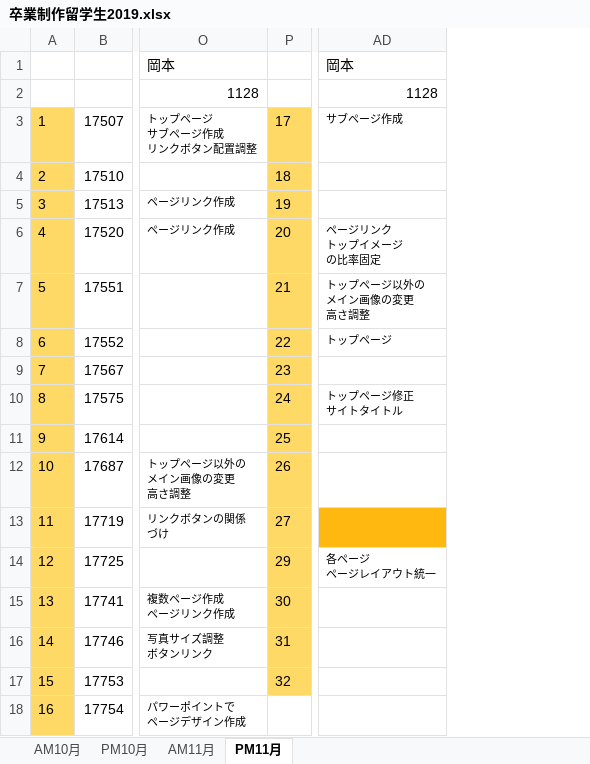
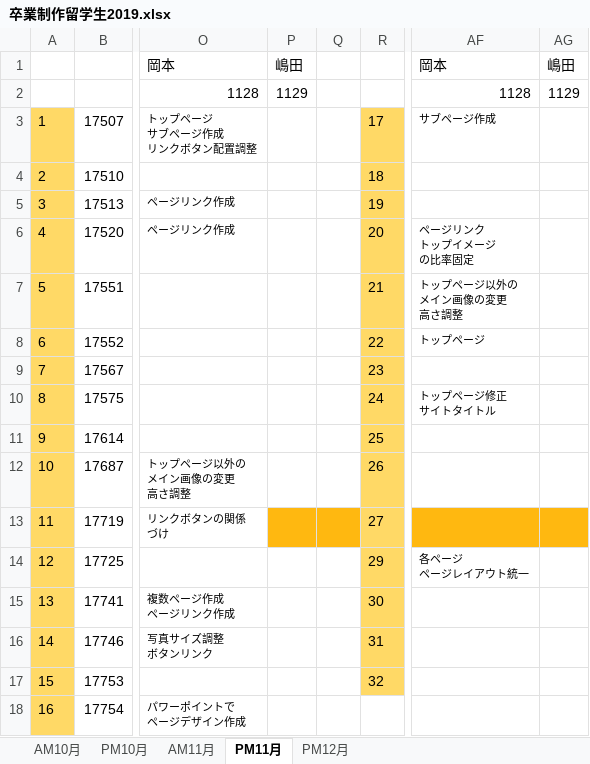
Before and after one commit to yuedackg/zemi2019, an Excel workbook: 卒業制作連絡/卒業制作留学生2019.xlsx, sheet PM11月, drawn as a sheet; only a part is shown, gaps mark what is left out; values as stored, in another font and other column widths than the file's, no borders; the diff names each change by its address in the sheet, - before the commit and + after, or states it on an @@ line.

```diff
--- a/卒業制作連絡/卒業制作留学生2019.xlsx (sheet PM11月)
+++ b/卒業制作連絡/卒業制作留学生2019.xlsx (sheet PM11月)
+sheet tab: PM12月
+column P, rows 1-2: 嶋田 | 1129
+column Q, empty
+column AG, rows 1-2: 嶋田 | 1129
```
Also changed, not shown: 29 other files.
